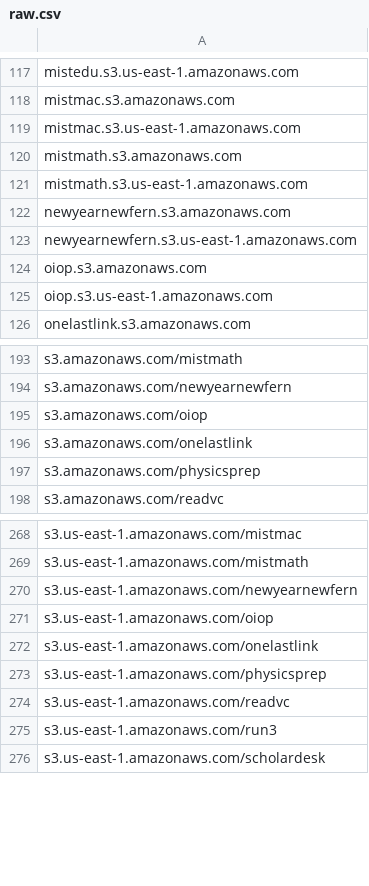
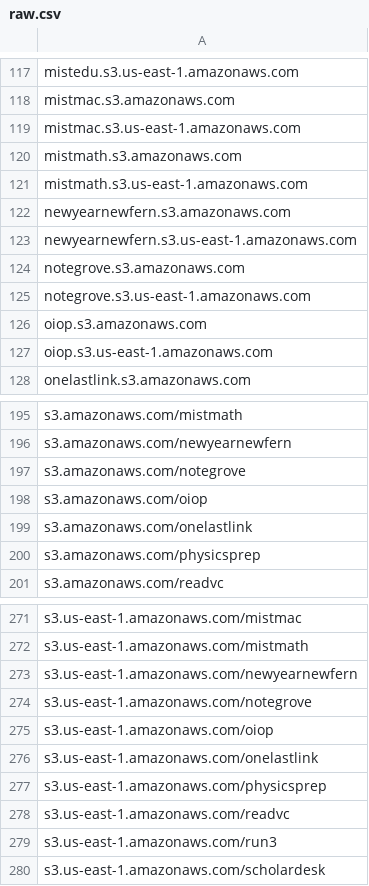
Before and after one commit to 1NobleCyber/ThreatFeed, a CSV file: S3_WebProxies/raw.csv, drawn as a sheet; only a part is shown, gaps mark what is left out.

Commit message:
Add 4 new proxy domains

```diff
--- a/S3_WebProxies/raw.csv
+++ b/S3_WebProxies/raw.csv
@@ -123,2 +123,4 @@ newyearnewfern.s3.amazonaws.com
 newyearnewfern.s3.us-east-1.amazonaws.com
+notegrove.s3.amazonaws.com
+notegrove.s3.us-east-1.amazonaws.com
 oiop.s3.amazonaws.com
@@ -194,2 +196,3 @@ s3.amazonaws.com/mistmath
 s3.amazonaws.com/newyearnewfern
+s3.amazonaws.com/notegrove
 s3.amazonaws.com/oiop
@@ -270,2 +273,3 @@ s3.us-east-1.amazonaws.com/mistmath
 s3.us-east-1.amazonaws.com/newyearnewfern
+s3.us-east-1.amazonaws.com/notegrove
 s3.us-east-1.amazonaws.com/oiop
```
